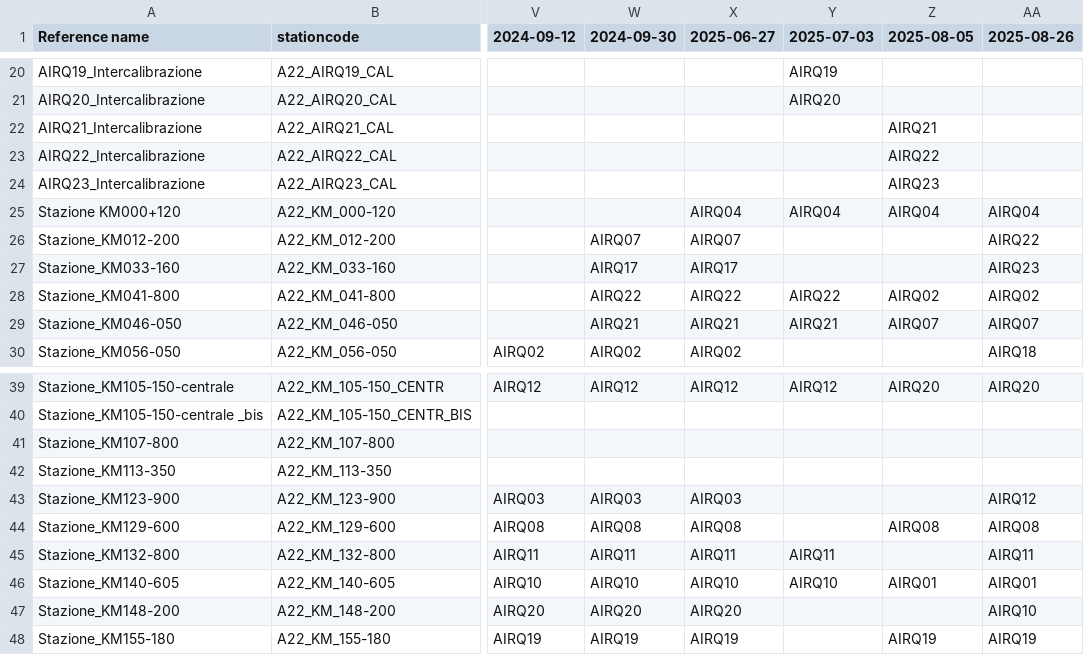
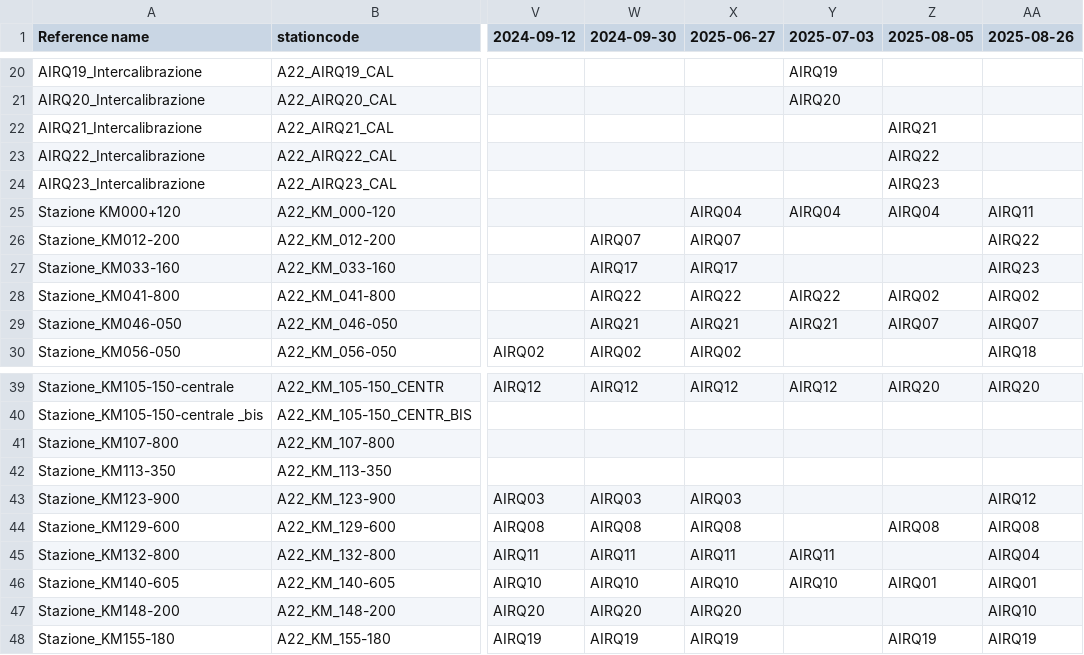
Before and after one commit to noi-techpark/opendatahub-collectors, a CSV file: transformers/environment-a22/resources/stations.csv, drawn as a sheet; only a part is shown, gaps mark what is left out; the diff names each change by its address in the sheet, - before the commit and + after, or states it on an @@ line.

Commit message:
Update error in configuration file

```diff
--- a/transformers/environment-a22/resources/stations.csv
+++ b/transformers/environment-a22/resources/stations.csv
-AA25 (2025-08-26): AIRQ04
+AA25 (2025-08-26): AIRQ11
-AA45 (2025-08-26): AIRQ11
+AA45 (2025-08-26): AIRQ04
```
